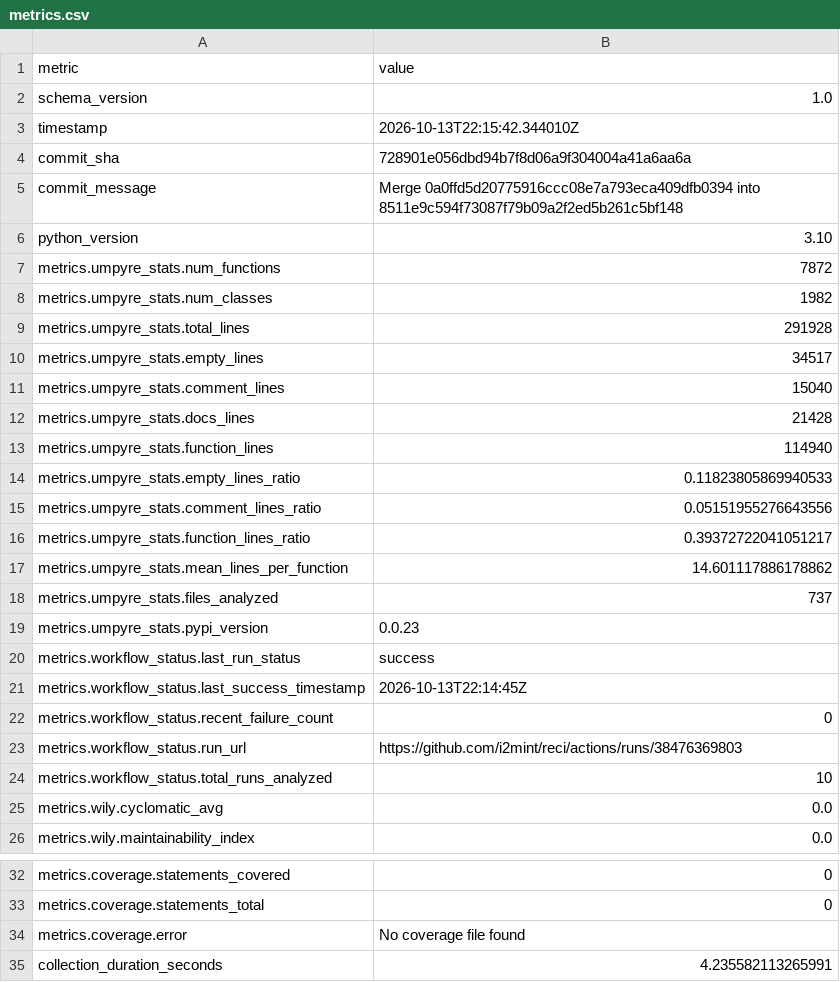
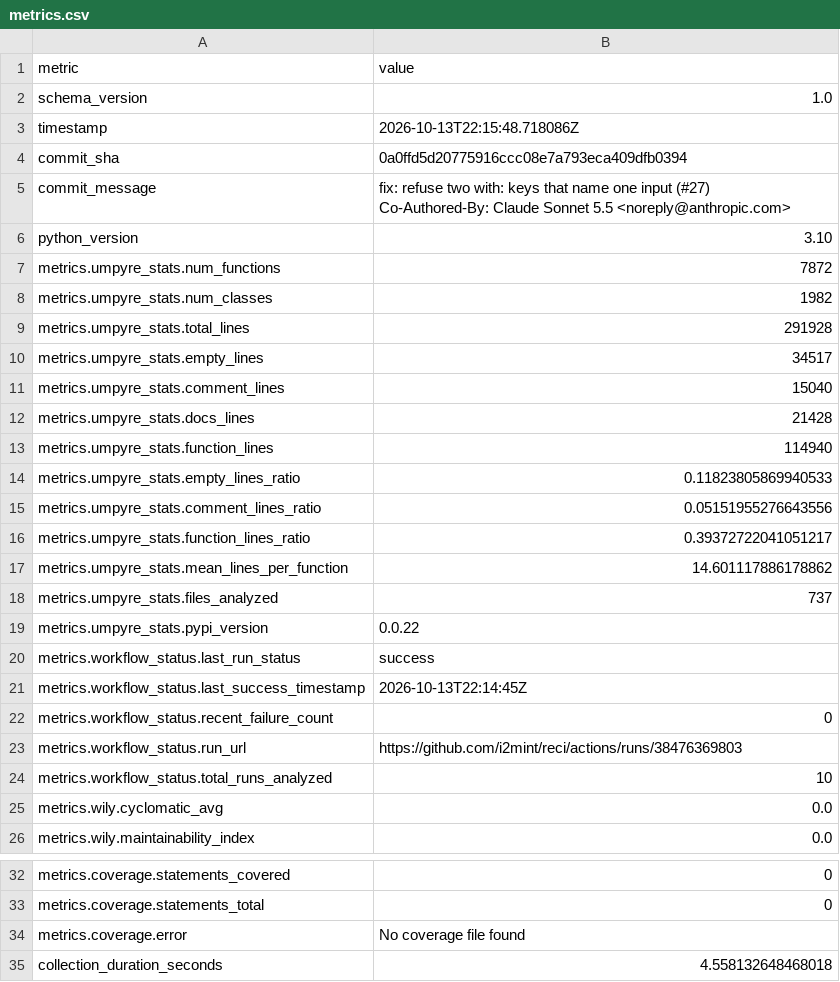
Before and after one commit to i2mint/reci, a CSV file: metrics.csv, drawn as a sheet; only a part is shown, gaps mark what is left out.

Commit message:
Update metrics for 0a0ffd5

```diff
--- a/metrics.csv
+++ b/metrics.csv
@@ -2,5 +2,7 @@ metric,value
 schema_version,1.0
-timestamp,2026-10-13T22:15:42.344010Z
-commit_sha,728901e056dbd94b7f8d06a9f304004a41a6aa6a
-commit_message,Merge 0a0ffd5d20775916ccc08e7a793eca409dfb0394 into 8511e9c594f73087f79b09a2f2ed5b261c5bf148
+timestamp,2026-10-13T22:15:48.718086Z
+commit_sha,0a0ffd5d20775916ccc08e7a793eca409dfb0394
+commit_message,"fix: refuse two with: keys that name one input (#27)
+
+Co-Authored-By: Claude Sonnet 5.5 <noreply@anthropic.com>"
 python_version,3.10
@@ -18,3 +20,3 @@ metrics.umpyre_stats.mean_lines_per_function,14.601117886178862
 metrics.umpyre_stats.files_analyzed,737
-metrics.umpyre_stats.pypi_version,0.0.23
+metrics.umpyre_stats.pypi_version,0.0.22
 metrics.workflow_status.last_run_status,success
@@ -38,2 +40,2 @@ metrics.coverage.statements_total,0
 metrics.coverage.error,No coverage file found
-collection_duration_seconds,4.235582113265991
+collection_duration_seconds,4.558132648468018
```
Also changed, not shown: 2 other files.
